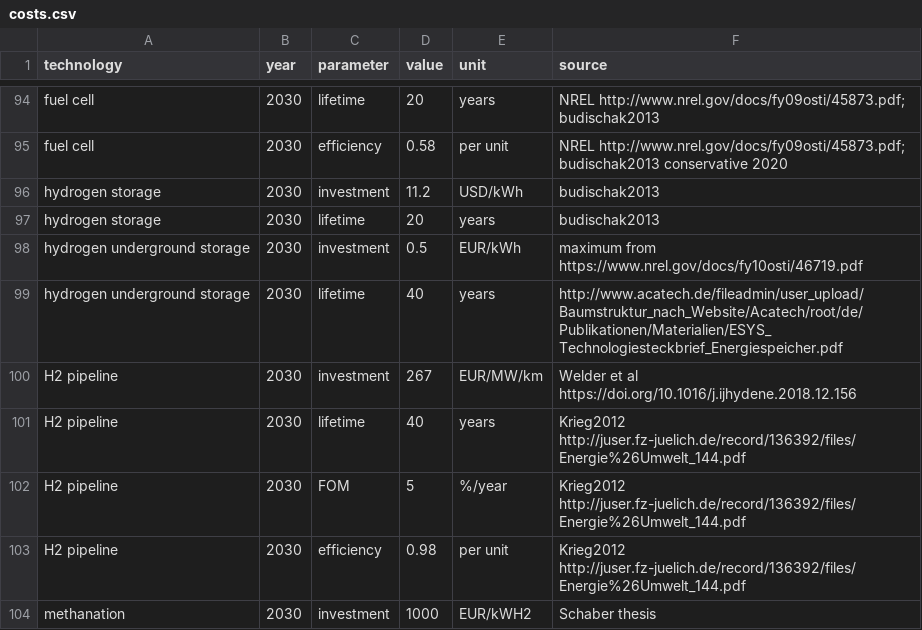
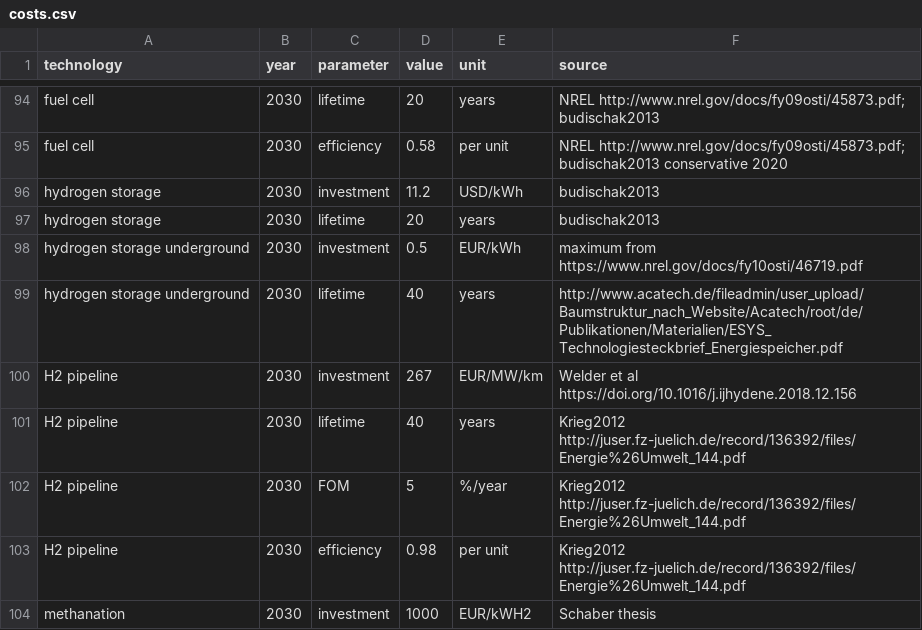
Before and after one commit to pypsa-meets-earth/pypsa-earth, a CSV file: data/costs.csv, drawn as a sheet; only a part is shown, gaps mark what is left out.

Commit message:
rename hydrogen underground storage

```diff
--- a/data/costs.csv
+++ b/data/costs.csv
@@ -97,4 +97,4 @@ hydrogen storage,2030,investment,11.2,USD/kWh,budischak2013
 hydrogen storage,2030,lifetime,20,years,budischak2013
-hydrogen underground storage,2030,investment,0.5,EUR/kWh,maximum from https://www.nrel.gov/docs/fy10osti/46719.pdf
-hydrogen underground storage,2030,lifetime,40,years,http://www.acatech.de/fileadmin/user_upload/Baumstruktur_nach_Website/Acatech/root/de/Publikationen/Materialien/ESYS_Technologiesteckbrief_Energiespeicher.pdf
+hydrogen storage underground,2030,investment,0.5,EUR/kWh,maximum from https://www.nrel.gov/docs/fy10osti/46719.pdf
+hydrogen storage underground,2030,lifetime,40,years,http://www.acatech.de/fileadmin/user_upload/Baumstruktur_nach_Website/Acatech/root/de/Publikationen/Materialien/ESYS_Technologiesteckbrief_Energiespeicher.pdf
 H2 pipeline,2030,investment,267,EUR/MW/km,Welder et al https://doi.org/10.1016/j.ijhydene.2018.12.156
```
